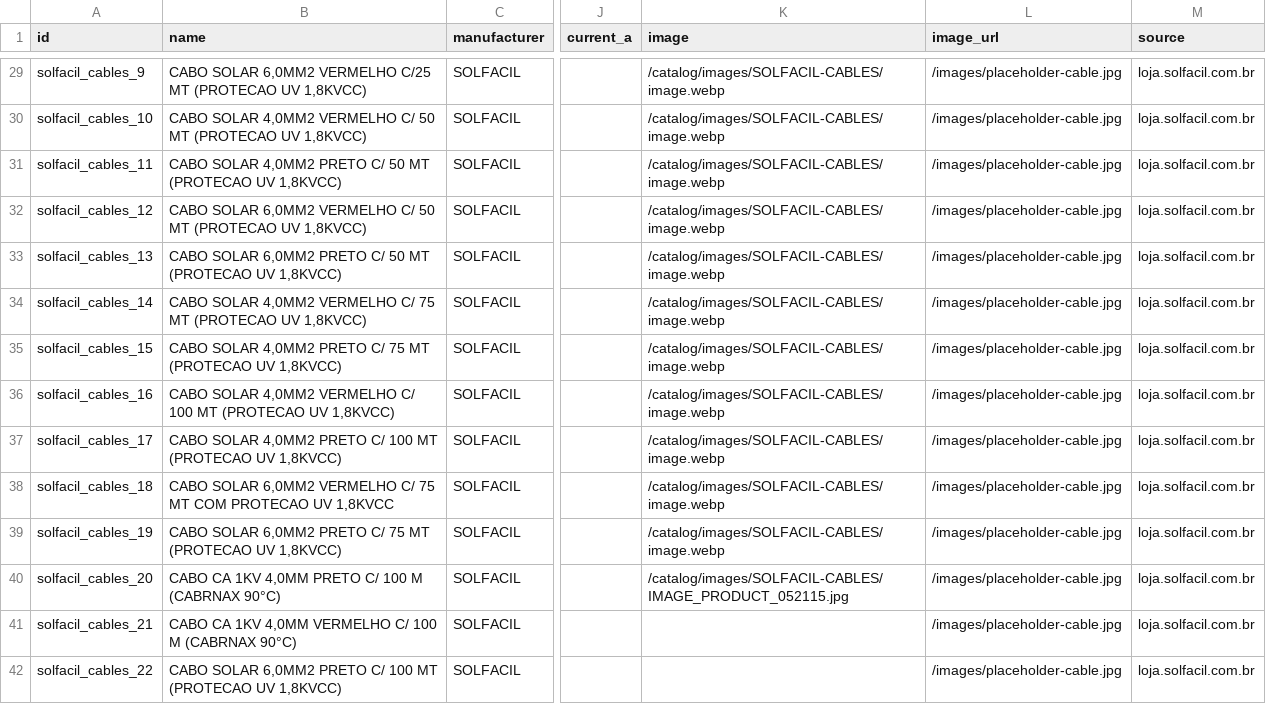
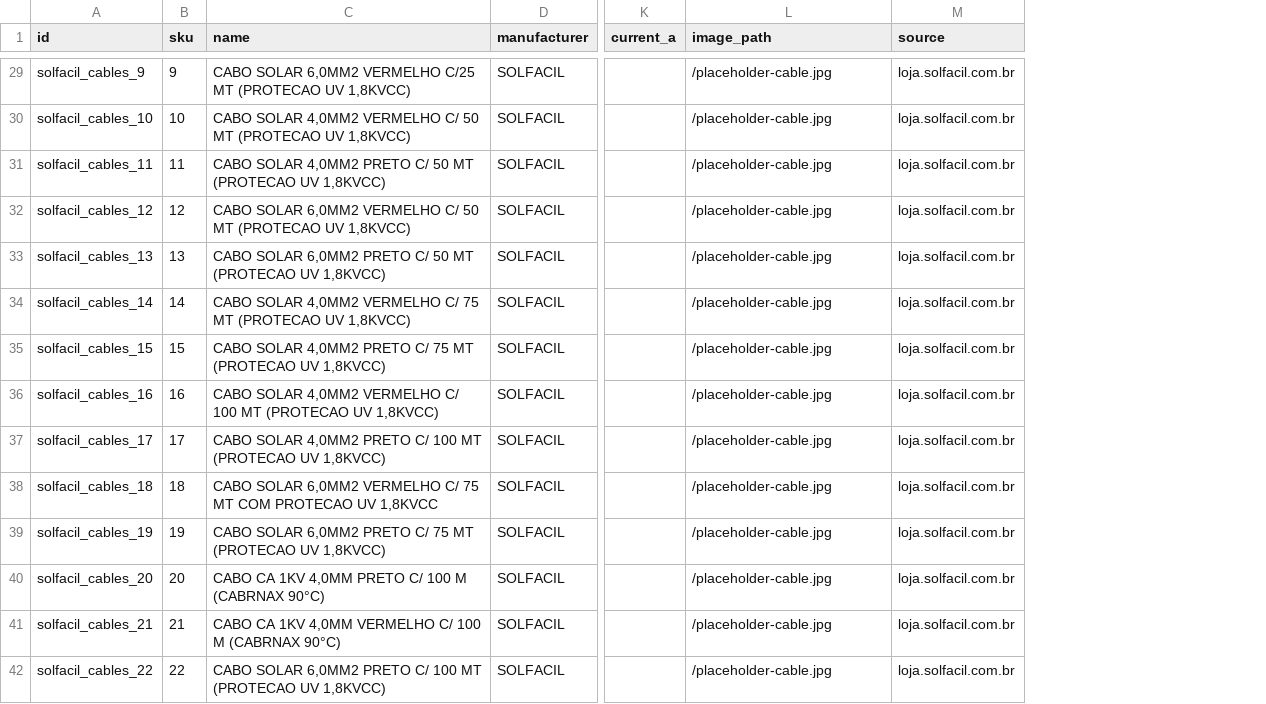
Before and after one commit to medusajs/b2b-starter-medusa, a CSV file: backend/data/catalog/fallback_exports/cables.csv, drawn as a sheet; only a part is shown, gaps mark what is left out; removed rows and columns are numbered as before the commit, all else as after; the diff covers the shown part only; the diff names each change by its address in the sheet, - before the commit and + after, or states it on an @@ line.

```diff
--- a/backend/data/catalog/fallback_exports/cables.csv
+++ b/backend/data/catalog/fallback_exports/cables.csv
+column B (sku), rows 29-42: 9 | 10 | 11 | 12 | 13 | 14 | 15 | 16 | 17 | 18 | 19 | 20 | 21 | 22
-column K (image), rows 29-40: /catalog/images/SOLFACIL-CABLES/image.webp | /catalog/images/SOLFACIL-CABLES/image.webp | /catalog/images/SOLFACIL-CABLES/image.webp | /catalog/images/SOLFACIL-CABLES/image.webp | /catalog/images/SOLFACIL-CABLES/image.webp | /catalog/images/SOLFACIL-CABLES/image.webp | /catalog/images/SOLFACIL-CABLES/image.webp | /catalog/images/SOLFACIL-CABLES/image.webp | /catalog/images/SOLFACIL-CABLES/image.webp | /catalog/images/SOLFACIL-CABLES/image.webp | /catalog/images/SOLFACIL-CABLES/image.webp | /catalog/images/SOLFACIL-CABLES/IMAGE_PRODUCT_052115.jpg
-L1: image_url
+L1: image_path
-L29:L42 (image_path): /images/placeholder-cable.jpg
+L29:L42 (image_path): /placeholder-cable.jpg
```
Also changed, not shown: 41 edited cells elsewhere in this file, backend/data/catalog/fallback_exports/accessories.csv, backend/data/catalog/fallback_exports/controllers.csv, 43 other files.
